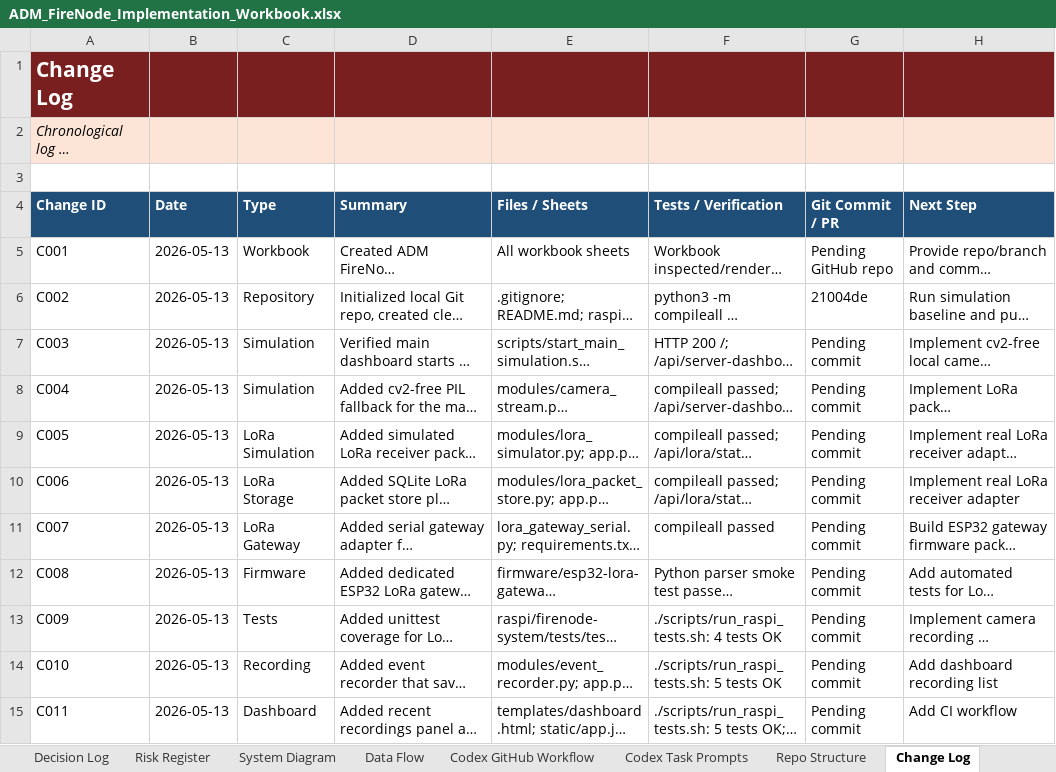
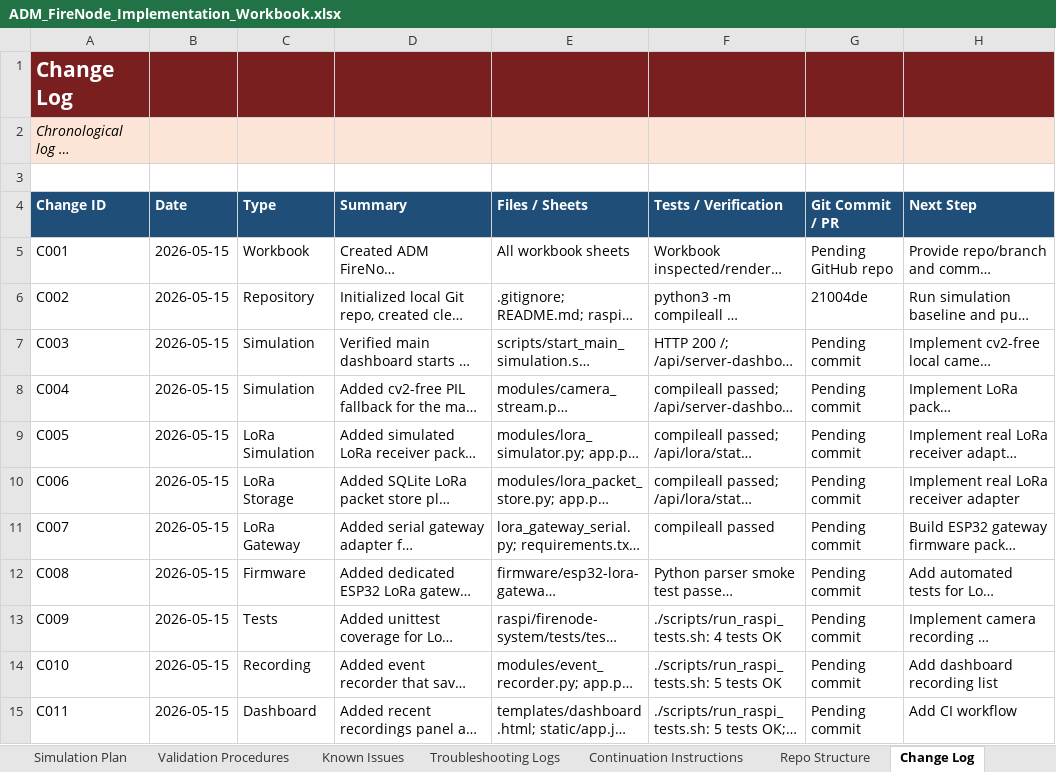
Before and after one commit to pagibetech/adm-firenode-forest-monitoring, an Excel workbook: docs/workbook/ADM_FireNode_Implementation_Workbook.xlsx, sheet Change Log, drawn as a sheet; only a part is shown; long unchanged cells end in …; values as stored, in another font and other column widths than the file's, no borders; the diff covers the shown part only; the diff names each change by its address in the sheet, - before the commit and + after, or states it on an @@ line.

```diff
--- a/docs/workbook/ADM_FireNode_Implementation_Workbook.xlsx (sheet Change Log)
+++ b/docs/workbook/ADM_FireNode_Implementation_Workbook.xlsx (sheet Change Log)
+sheet tab: Simulation Plan
+sheet tab: Validation Procedures
+sheet tab: Known Issues
+sheet tab: Troubleshooting Logs
+sheet tab: Continuation Instructions
-B5:B15 (Date): 2026-05-13
+B5:B15 (Date): 2026-05-15
```
Also changed, not shown: 1 added row and 10 edited cells elsewhere in this sheet, sheet Progress Tracker, sheet Dashboard, sheet Decision Log, sheet Architecture, other sheet tabs.
